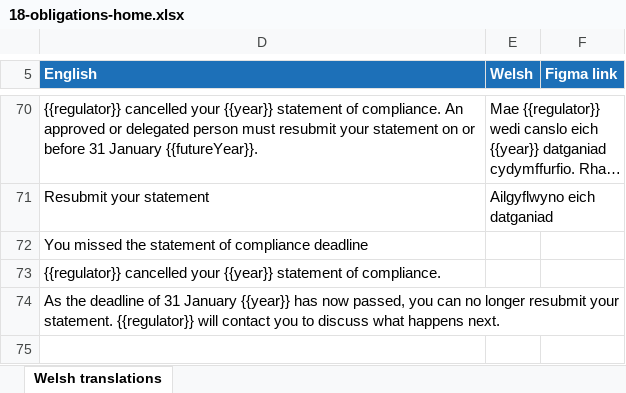
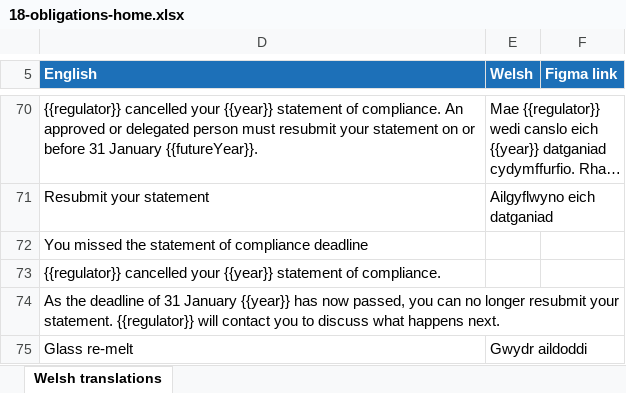
Before and after one commit to DEFRA/waste-obligations-frontend, an Excel workbook: translations/welsh-translations/xlsx/18-obligations-home.xlsx, sheet Welsh translations, drawn as a sheet; only a part is shown, gaps mark what is left out; long unchanged cells end in …; values as stored, in another font and other column widths than the file's, no borders; the diff names each change by its address in the sheet, - before the commit and + after, or states it on an @@ line.

```diff
--- a/translations/welsh-translations/xlsx/18-obligations-home.xlsx (sheet Welsh translations)
+++ b/translations/welsh-translations/xlsx/18-obligations-home.xlsx (sheet Welsh translations)
+row 75: Glass re-melt | Gwydr aildoddi
```
Also changed, not shown: hidden cells, translations/welsh-translations/xlsx/25-obligations-material.xlsx, 14 other files.
